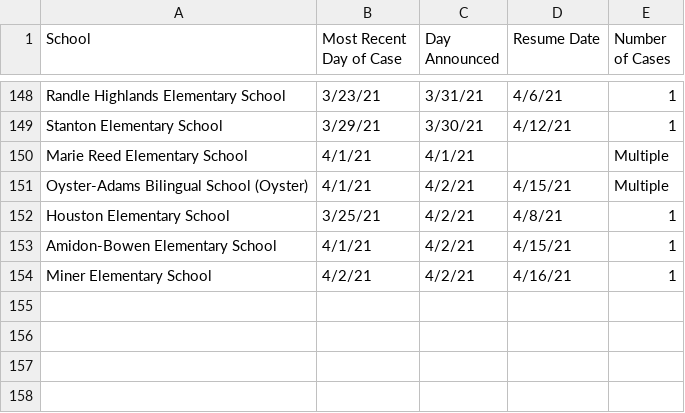
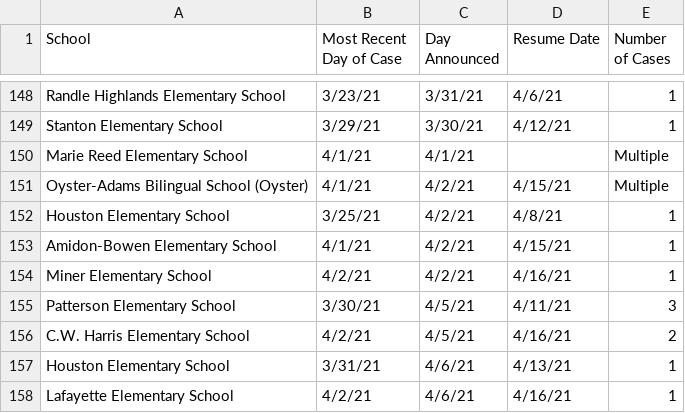
Before and after one commit to rstahlin/DC-COVID.github.io, a CSV file: school_cases.csv, drawn as a sheet; only a part is shown, gaps mark what is left out; the diff names each change by its address in the sheet, - before the commit and + after, or states it on an @@ line.

```diff
--- a/school_cases.csv
+++ b/school_cases.csv
+row 155: Patterson Elementary School | 3/30/21 | 4/5/21 | 4/11/21 | 3
+row 156: C.W. Harris Elementary School | 4/2/21 | 4/5/21 | 4/16/21 | 2
+row 157: Houston Elementary School | 3/31/21 | 4/6/21 | 4/13/21 | 1
+row 158: Lafayette Elementary School | 4/2/21 | 4/6/21 | 4/16/21 | 1
```
Also changed, not shown: data.csv, vaccinations.csv, 57 other files.
